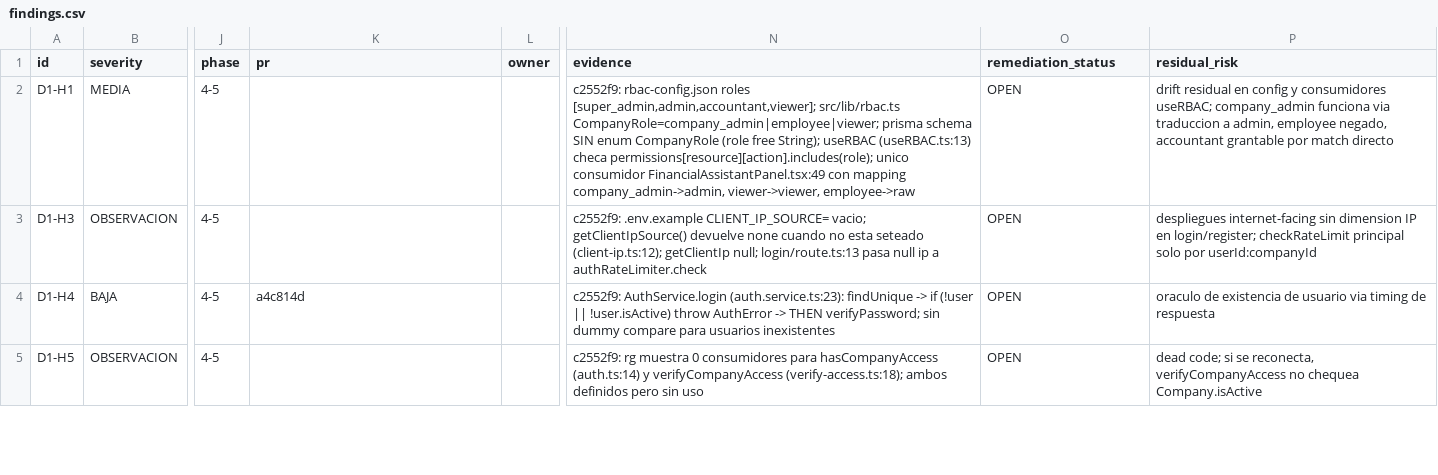
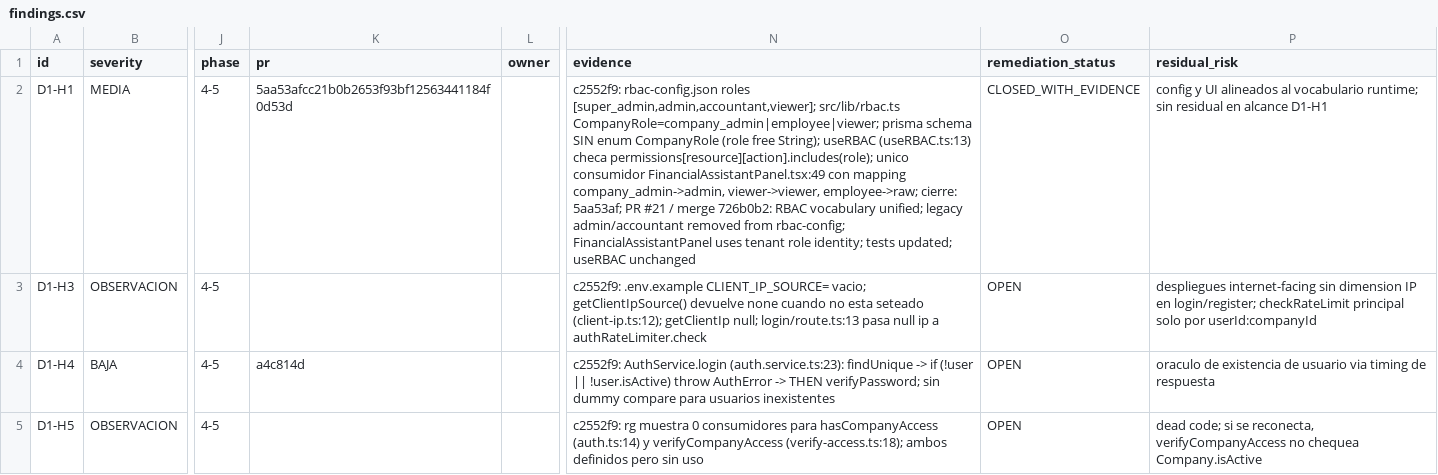
Before and after one commit to OmarMira/Sistema1, a CSV file: docs/remediation/findings.csv, drawn as a sheet; only a part is shown, gaps mark what is left out; the diff names each change by its address in the sheet, - before the commit and + after, or states it on an @@ line.

Commit message:
docs(remediation): record D1-H1 closure evidence

```diff
--- a/docs/remediation/findings.csv
+++ b/docs/remediation/findings.csv
-K2 (pr): (empty)
+K2 (pr): 5aa53afcc21b0b2653f93bf12563441184f0d53d
-N2 (evidence): …company_admin->admin, viewer->viewer, employee->raw
+N2 (evidence): …company_admin->admin, viewer->viewer, employee->raw; cierre: 5aa53af; PR #21 / merge 726b0b2: RBAC vocabulary unified; legacy admin/accountant removed from rbac-config; FinancialAssistantPanel uses tenant role identity; tests updated; useRBAC unchanged
-O2 (remediation_status): OPEN
+O2 (remediation_status): CLOSED_WITH_EVIDENCE
-P2 (residual_risk): drift residual en config y consumidores useRBAC; company_admin funciona via traduccion a admin, employee negado, accountant grantable por match directo
+P2 (residual_risk): config y UI alineados al vocabulario runtime; sin residual en alcance D1-H1
```
